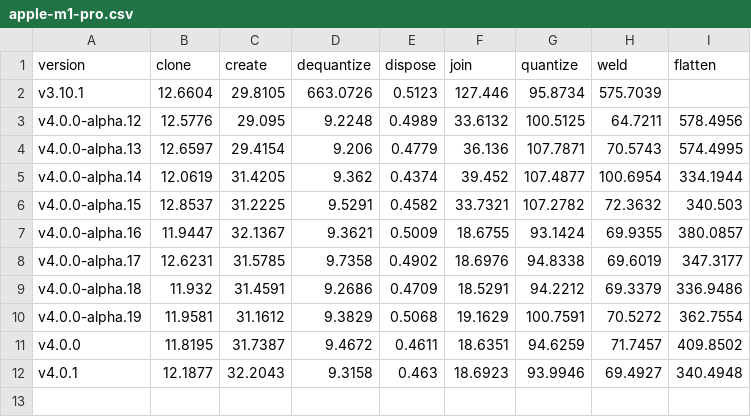
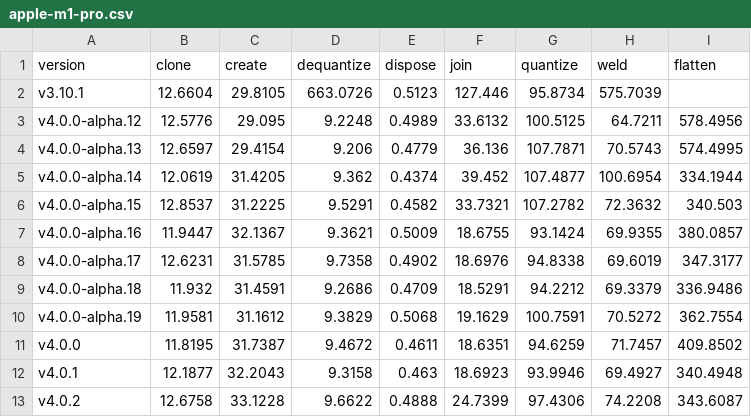
Before and after one commit to donmccurdy/glTF-Transform, a CSV file: benchmarks/results/apple-m1-pro.csv, drawn as a sheet; the diff names each change by its address in the sheet, - before the commit and + after, or states it on an @@ line.

```diff
--- a/benchmarks/results/apple-m1-pro.csv
+++ b/benchmarks/results/apple-m1-pro.csv
+row 13: v4.0.2 | 12.6758 | 33.1228 | 9.6622 | 0.4888 | 24.7399 | 97.4306 | 74.2208 | 343.6087
```
Also changed, not shown: 10 other files.
